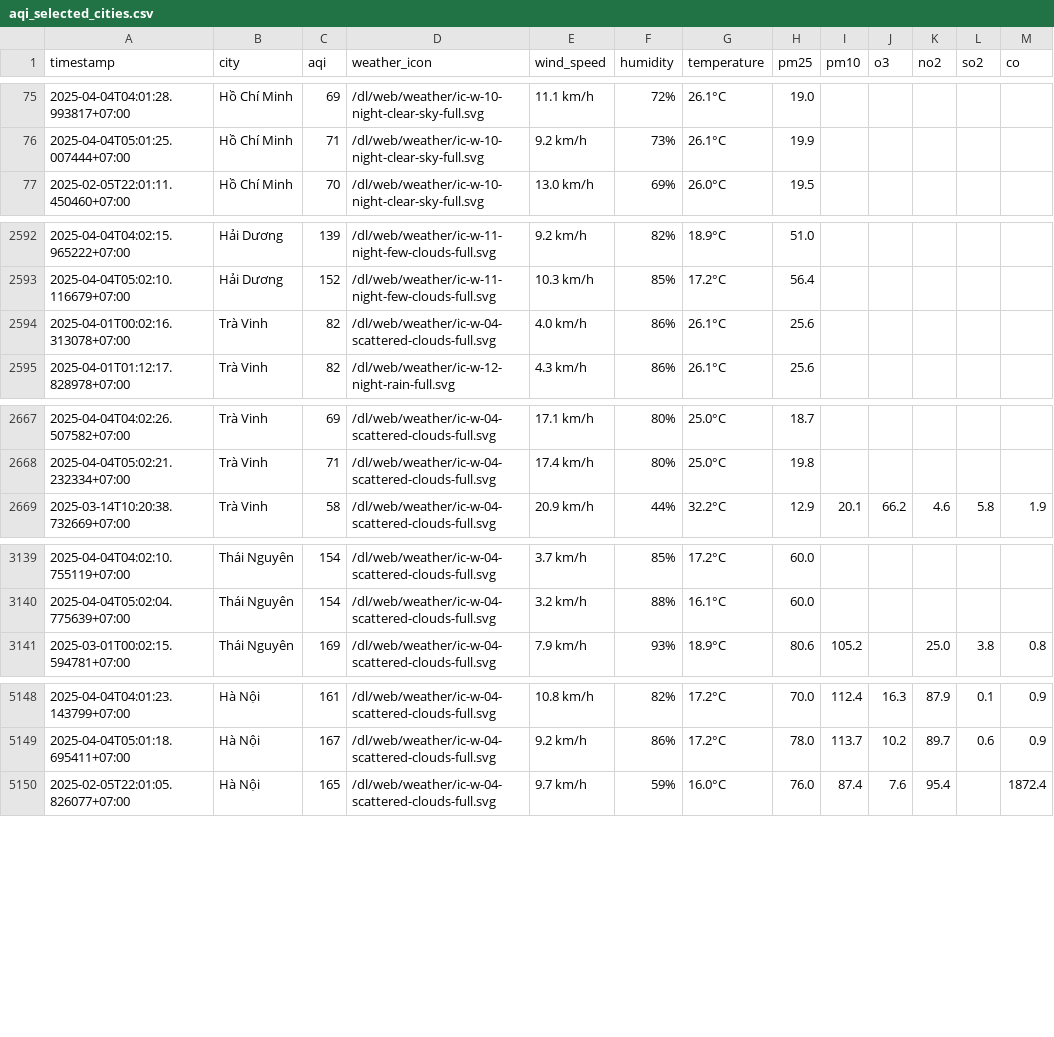
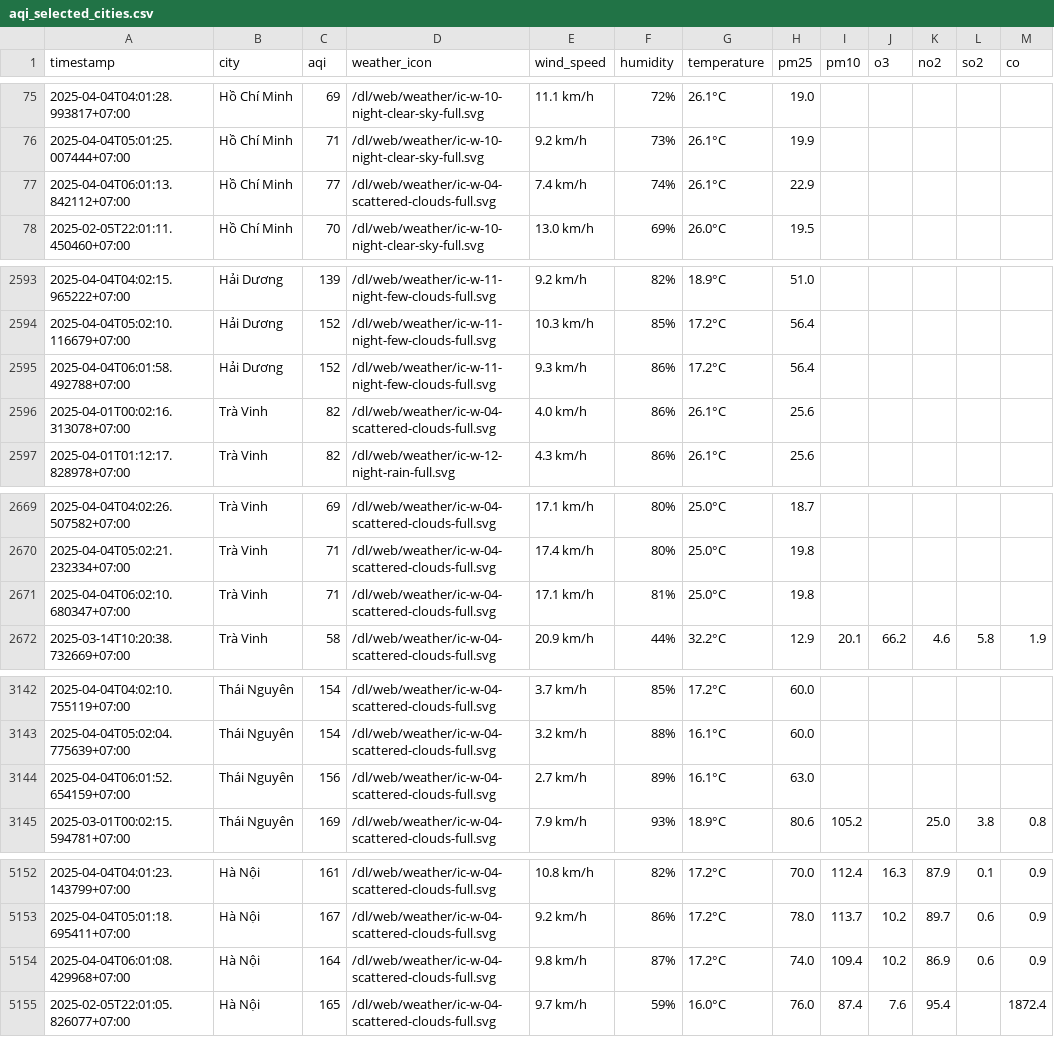
Before and after one commit to nguyennguyet02/iqair-dataset, a CSV file: aqi_selected_cities.csv, drawn as a sheet; only a part is shown, gaps mark what is left out; the diff covers the shown part only.

```diff
--- a/aqi_selected_cities.csv
+++ b/aqi_selected_cities.csv
@@ -76,2 +76,3 @@ timestamp,city,aqi,weather_icon,wind_speed,humidity,temperature,pm25,pm10,o3,no2
 2025-04-04T05:01:25.007444+07:00,Hồ Chí Minh,71,/dl/web/weather/ic-w-10-night-clear-sky-full.svg,9.2 km/h,73%,26.1°C,19.9,,,,,
+2025-04-04T06:01:13.842112+07:00,Hồ Chí Minh,77,/dl/web/weather/ic-w-04-scattered-clouds-full.svg,7.4 km/h,74%,26.1°C,22.9,,,,,
 2025-02-05T22:01:11.450460+07:00,Hồ Chí Minh,70,/dl/web/weather/ic-w-10-night-clear-sky-full.svg,13.0 km/h,69%,26.0°C,19.5,,,,,
@@ -2593,2 +2594,3 @@ timestamp,city,aqi,weather_icon,wind_speed,humidity,temperature,pm25,pm10,o3,no2
 2025-04-04T05:02:10.116679+07:00,Hải Dương,152,/dl/web/weather/ic-w-11-night-few-clouds-full.svg,10.3 km/h,85%,17.2°C,56.4,,,,,
+2025-04-04T06:01:58.492788+07:00,Hải Dương,152,/dl/web/weather/ic-w-11-night-few-clouds-full.svg,9.3 km/h,86%,17.2°C,56.4,,,,,
 2025-04-01T00:02:16.313078+07:00,Trà Vinh,82,/dl/web/weather/ic-w-04-scattered-clouds-full.svg,4.0 km/h,86%,26.1°C,25.6,,,,,
@@ -2668,2 +2670,3 @@ timestamp,city,aqi,weather_icon,wind_speed,humidity,temperature,pm25,pm10,o3,no2
 2025-04-04T05:02:21.232334+07:00,Trà Vinh,71,/dl/web/weather/ic-w-04-scattered-clouds-full.svg,17.4 km/h,80%,25.0°C,19.8,,,,,
+2025-04-04T06:02:10.680347+07:00,Trà Vinh,71,/dl/web/weather/ic-w-04-scattered-clouds-full.svg,17.1 km/h,81%,25.0°C,19.8,,,,,
 2025-03-14T10:20:38.732669+07:00,Trà Vinh,58,/dl/web/weather/ic-w-04-scattered-clouds-full.svg,20.9 km/h,44%,32.2°C,12.9,20.1,66.2,4.6,5.8,1.9
@@ -3140,2 +3143,3 @@ timestamp,city,aqi,weather_icon,wind_speed,humidity,temperature,pm25,pm10,o3,no2
 2025-04-04T05:02:04.775639+07:00,Thái Nguyên,154,/dl/web/weather/ic-w-04-scattered-clouds-full.svg,3.2 km/h,88%,16.1°C,60.0,,,,,
+2025-04-04T06:01:52.654159+07:00,Thái Nguyên,156,/dl/web/weather/ic-w-04-scattered-clouds-full.svg,2.7 km/h,89%,16.1°C,63.0,,,,,
 2025-03-01T00:02:15.594781+07:00,Thái Nguyên,169,/dl/web/weather/ic-w-04-scattered-clouds-full.svg,7.9 km/h,93%,18.9°C,80.6,105.2,,25.0,3.8,0.8
@@ -5149,2 +5153,3 @@ timestamp,city,aqi,weather_icon,wind_speed,humidity,temperature,pm25,pm10,o3,no2
 2025-04-04T05:01:18.695411+07:00,Hà Nội,167,/dl/web/weather/ic-w-04-scattered-clouds-full.svg,9.2 km/h,86%,17.2°C,78.0,113.7,10.2,89.7,0.6,0.9
+2025-04-04T06:01:08.429968+07:00,Hà Nội,164,/dl/web/weather/ic-w-04-scattered-clouds-full.svg,9.8 km/h,87%,17.2°C,74.0,109.4,10.2,86.9,0.6,0.9
 2025-02-05T22:01:05.826077+07:00,Hà Nội,165,/dl/web/weather/ic-w-04-scattered-clouds-full.svg,9.7 km/h,59%,16.0°C,76.0,87.4,7.6,95.4,,1872.4
```
Also changed, not shown: 1 added row elsewhere in this file, result/hai-duong/aqi_hai-duong_2025_apr.csv, result/hai-phong/aqi_hai-phong_2025_apr.csv, 10 other files.
